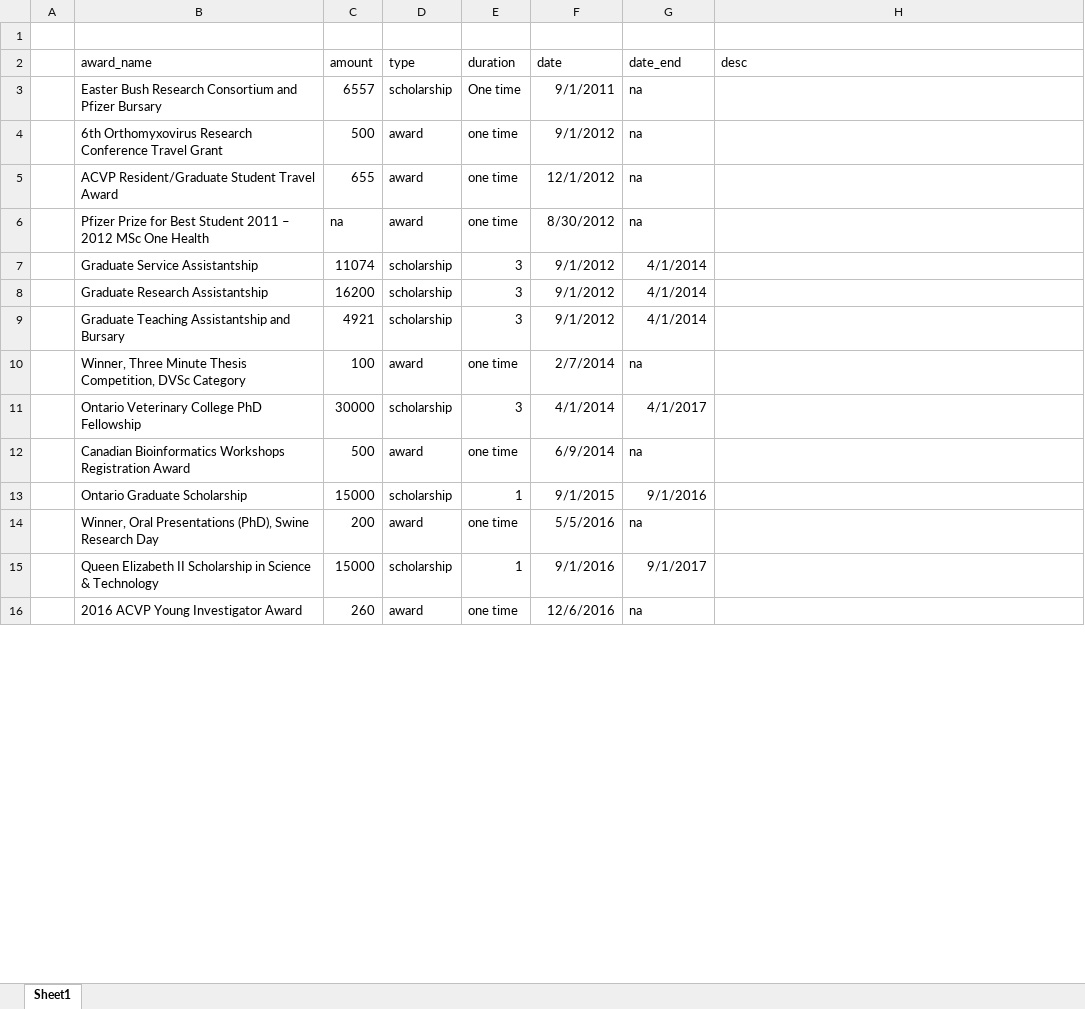
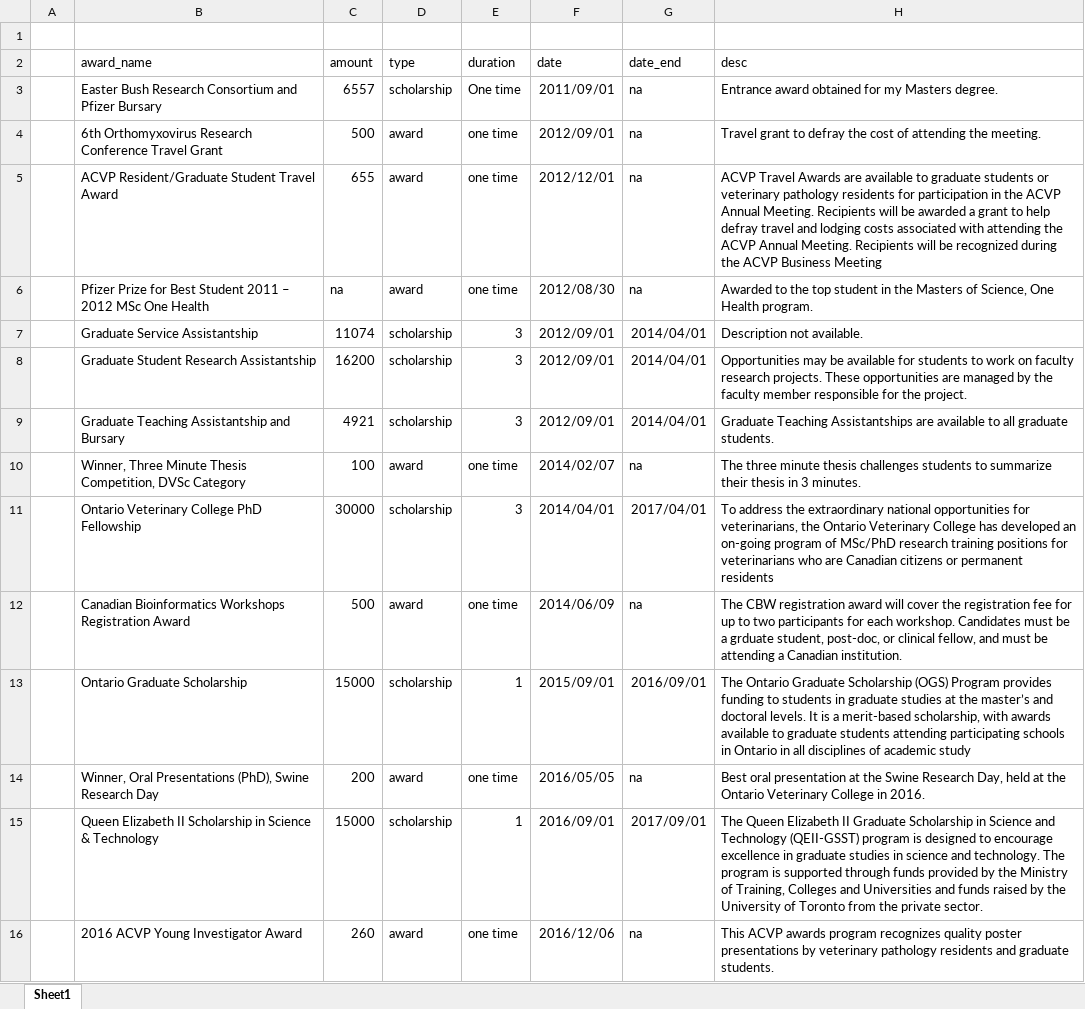
Before and after one commit to russ-dvm/shiny_cv, an Excel workbook: data/awards.xlsx, sheet Sheet1, drawn as a sheet; only a part is shown; values as stored, in another font and other column widths than the file's, no borders; the diff covers the shown part only; the diff names each change by its address in the sheet, - before the commit and + after, or states it on an @@ line.

Commit message:
Updated with descriptions. Careful - Libreoffice reformats the date which really borks things up.

```diff
--- a/data/awards.xlsx (sheet Sheet1)
+++ b/data/awards.xlsx (sheet Sheet1)
-F3 (date): 9/1/2011
+F3 (date): 2011/09/01
-H3 (desc): (empty)
+H3 (desc): Entrance award obtained for my Masters degree.
-F4 (date): 9/1/2012
+F4 (date): 2012/09/01
-H4 (desc): (empty)
+H4 (desc): Travel grant to defray the cost of attending the meeting.
-F5 (date): 12/1/2012
+F5 (date): 2012/12/01
-H5 (desc): (empty)
+H5 (desc): ACVP Travel Awards are available to graduate students or veterinary pathology residents for participation in the ACVP Annual Meeting. Recipients will be awarded a grant to help defray travel and lodging costs associated with attending the ACVP Annual Meeting. Recipients will be recognized during the ACVP Business Meeting
-F6 (date): 8/30/2012
+F6 (date): 2012/08/30
-H6 (desc): (empty)
+H6 (desc): Awarded to the top student in the Masters of Science, One Health program.
-F7:F9 (date): 9/1/2012
+F7:F9 (date): 2012/09/01
-G7:G9 (date_end): 4/1/2014
+G7:G9 (date_end): 2014/04/01
-H7 (desc): (empty)
+H7 (desc): Description not available.
-B8 (award_name): Graduate Research Assistantship
+B8 (award_name): Graduate Student Research Assistantship
-H8 (desc): (empty)
+H8 (desc): Opportunities may be available for students to work on faculty research projects. These opportunities are managed by the faculty member responsible for the project.
-H9 (desc): (empty)
+H9 (desc): Graduate Teaching Assistantships are available to all graduate students.
-F10 (date): 2/7/2014
+F10 (date): 2014/02/07
-H10 (desc): (empty)
+H10 (desc): The three minute thesis challenges students to summarize their thesis in 3 minutes.
-F11 (date): 4/1/2014
+F11 (date): 2014/04/01
-G11 (date_end): 4/1/2017
+G11 (date_end): 2017/04/01
-H11 (desc): (empty)
+H11 (desc): To address the extraordinary national opportunities for veterinarians, the Ontario Veterinary College has developed an on-going program of MSc/PhD research training positions for veterinarians who are Canadian citizens or permanent residents
-F12 (date): 6/9/2014
+F12 (date): 2014/06/09
-H12 (desc): (empty)
+H12 (desc): The CBW registration award will cover the registration fee for up to two participants for each workshop. Candidates must be a grduate student, post-doc, or clinical fellow, and must be attending a Canadian institution.
-F13 (date): 9/1/2015
+F13 (date): 2015/09/01
-G13 (date_end): 9/1/2016
+G13 (date_end): 2016/09/01
-H13 (desc): (empty)
+H13 (desc): The Ontario Graduate Scholarship (OGS) Program provides funding to students in graduate studies at the master’s and doctoral levels. It is a merit-based scholarship, with awards available to graduate students attending participating schools in Ontario in all disciplines of academic study
-F14 (date): 5/5/2016
+F14 (date): 2016/05/05
-H14 (desc): (empty)
+H14 (desc): Best oral presentation at the Swine Research Day, held at the Ontario Veterinary College in 2016.
-F15 (date): 9/1/2016
+F15 (date): 2016/09/01
-G15 (date_end): 9/1/2017
+G15 (date_end): 2017/09/01
-H15 (desc): (empty)
+H15 (desc): The Queen Elizabeth II Graduate Scholarship in Science and Technology (QEII‐GSST) program is designed to encourage excellence in graduate studies in science and technology. The program is supported through funds provided by the Ministry of Training, Colleges and Universities and funds raised by the University of Toronto from the private sector.
-F16 (date): 12/6/2016
+F16 (date): 2016/12/06
-H16 (desc): (empty)
+H16 (desc): This ACVP awards program recognizes quality poster presentations by veterinary pathology residents and graduate students.
```
Also changed, not shown: 2 edited cells elsewhere in this sheet, 1 other file.
